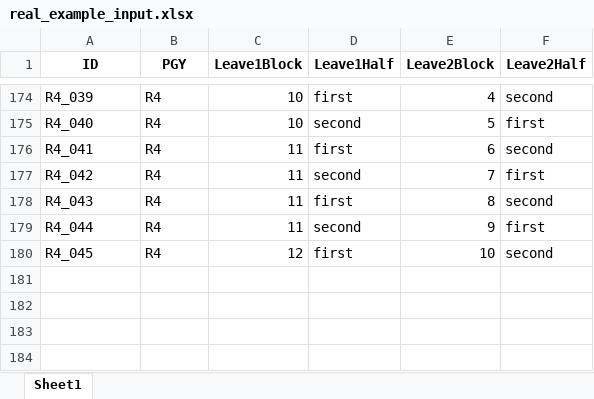
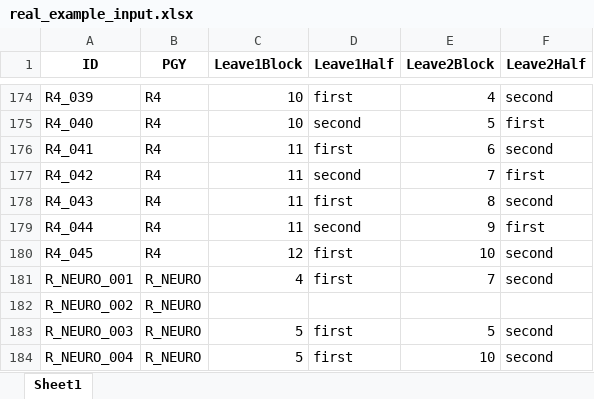
Before and after one commit to ashaar0509/medical-rotation-scheduling, an Excel workbook: sample_data/real_example_input.xlsx, sheet Sheet1, drawn as a sheet; only a part is shown, gaps mark what is left out; values as stored, in another font and other column widths than the file's, no borders; the diff names each change by its address in the sheet, - before the commit and + after, or states it on an @@ line.

```diff
--- a/sample_data/real_example_input.xlsx (sheet Sheet1)
+++ b/sample_data/real_example_input.xlsx (sheet Sheet1)
+row 181: R_NEURO_001 | R_NEURO | 4 | first | 7 | second
+row 182: R_NEURO_002 | R_NEURO
+row 183: R_NEURO_003 | R_NEURO | 5 | first | 5 | second
+row 184: R_NEURO_004 | R_NEURO | 5 | first | 10 | second
```
Also changed, not shown: output_file.xlsx, 3 other files.
